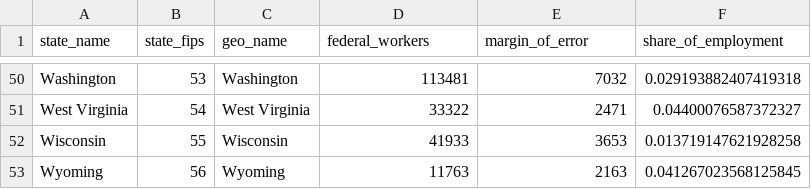
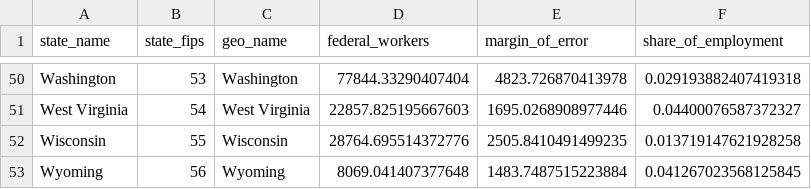
Before and after one commit to Economic/federal_workforce, a CSV file: web_assets/federal_workers_state.csv, drawn as a sheet; only a part is shown, gaps mark what is left out; the diff covers the shown part only; the diff names each change by its address in the sheet, - before the commit and + after, or states it on an @@ line.

```diff
--- a/web_assets/federal_workers_state.csv
+++ b/web_assets/federal_workers_state.csv
-D50 (federal_workers): 113481
+D50 (federal_workers): 77844.33290407404
-E50 (margin_of_error): 7032
+E50 (margin_of_error): 4823.726870413978
-D51 (federal_workers): 33322
+D51 (federal_workers): 22857.825195667603
-E51 (margin_of_error): 2471
+E51 (margin_of_error): 1695.0268908977446
-D52 (federal_workers): 41933
+D52 (federal_workers): 28764.695514372776
-E52 (margin_of_error): 3653
+E52 (margin_of_error): 2505.8410491499235
-D53 (federal_workers): 11763
+D53 (federal_workers): 8069.041407377648
-E53 (margin_of_error): 2163
+E53 (margin_of_error): 1483.7487515223884
```
Also changed, not shown: 96 edited cells elsewhere in this file, docs/web_assets/federal_workers_state.csv, 11 other files.
